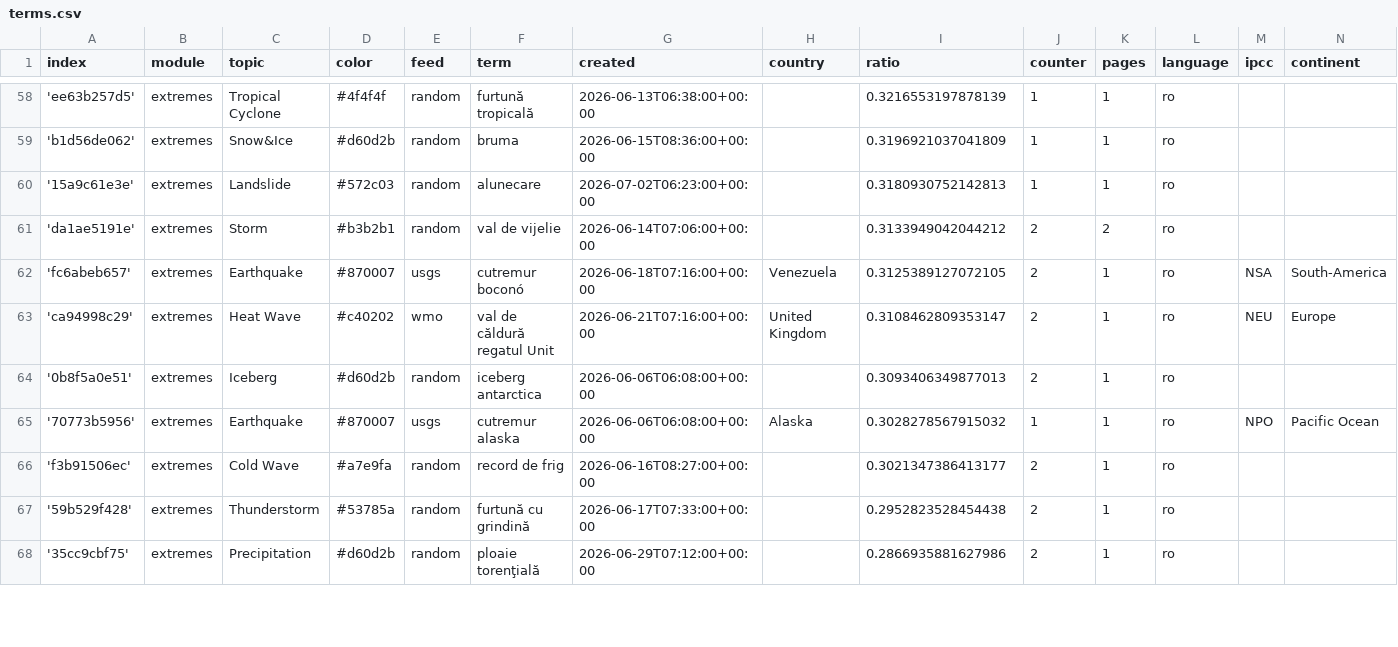
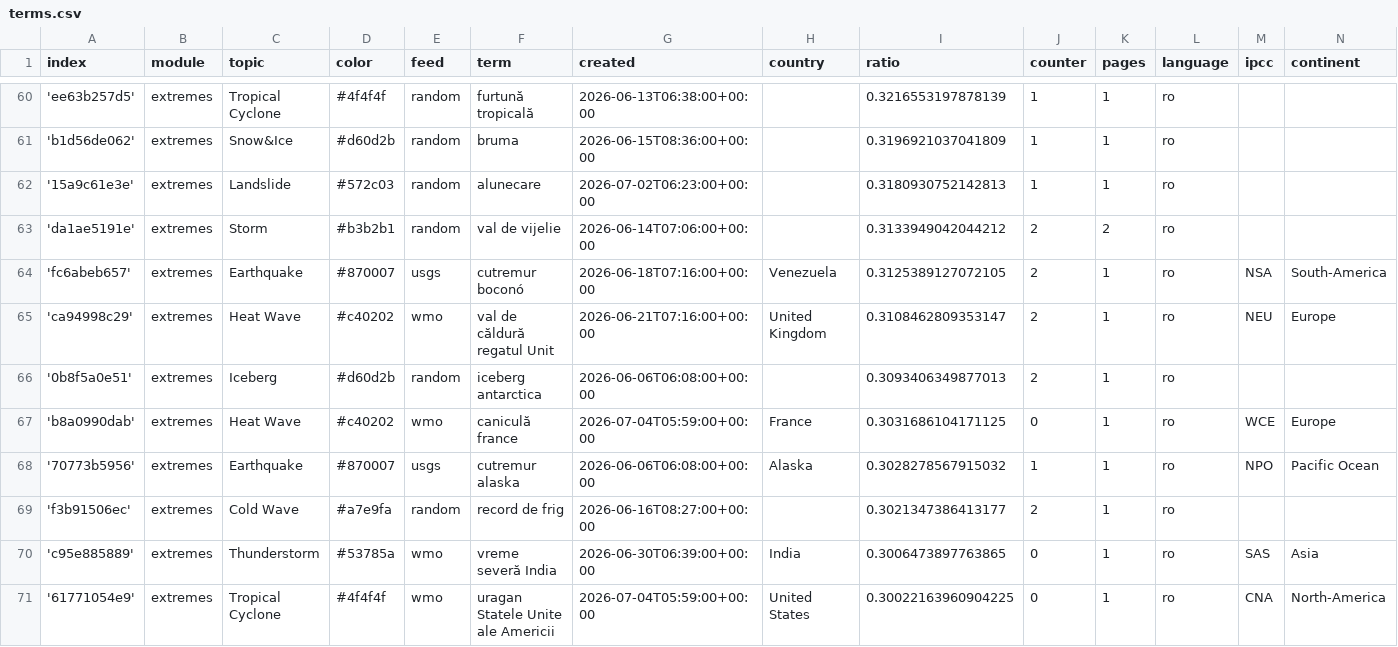
Before and after one commit to TinoH91news/romanianExtremes, a CSV file: terms.csv, drawn as a sheet; only a part is shown, gaps mark what is left out; the shorter side is filled out with more unchanged rows; the diff covers the shown part only.

Commit message:
Commit from GitHub Actions (import:0.0)

```diff
--- a/terms.csv
+++ b/terms.csv
@@ -64,3 +66,6 @@ index,module,topic,color,feed,term,created,country,ratio,counter,pages,language,
 '0b8f5a0e51',extremes,Iceberg,#d60d2b,random,iceberg antarctica,2026-06-06T06:08:00+00:00,,0.3093406349877013,2,1,ro,,
+'b8a0990dab',extremes,Heat Wave,#c40202,wmo,caniculă france,2026-07-04T05:59:00+00:00,France,0.3031686104171125,0,1,ro,WCE,Europe
 '70773b5956',extremes,Earthquake,#870007,usgs,cutremur alaska,2026-06-06T06:08:00+00:00,Alaska,0.3028278567915032,1,1,ro,NPO,Pacific Ocean
 'f3b91506ec',extremes,Cold Wave,#a7e9fa,random,record de frig,2026-06-16T08:27:00+00:00,,0.3021347386413177,2,1,ro,,
+'c95e885889',extremes,Thunderstorm,#53785a,wmo,vreme severă India,2026-06-30T06:39:00+00:00,India,0.3006473897763865,0,1,ro,SAS,Asia
+'61771054e9',extremes,Tropical Cyclone,#4f4f4f,wmo,uragan Statele Unite ale Americii,2026-07-04T05:59:00+00:00,United States,0.30022163960904225,0,1,ro,CNA,North-America
```
Also changed, not shown: 7 added rows and 4 edited cells elsewhere in this file.
